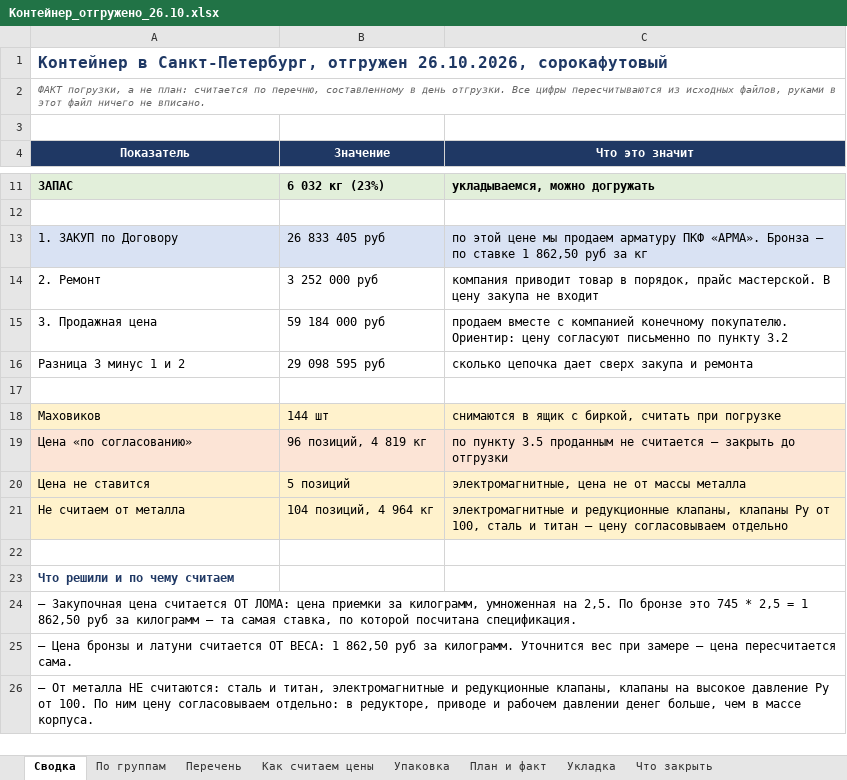
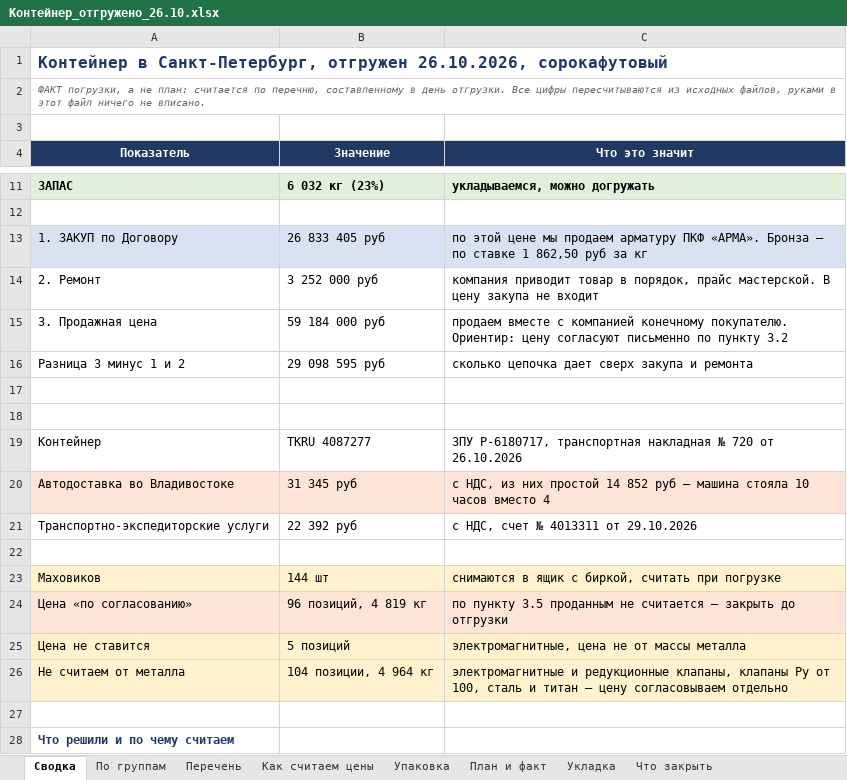
Before and after one commit to User26-2026/K-beauty-New, an Excel workbook: outputs/marine_equipment/Контейнер_отгружено_26.10.xlsx, sheet Сводка, drawn as a sheet; only a part is shown, gaps mark what is left out; the shorter side is filled out with more unchanged rows; values as stored, in another font and other column widths than the file's, no borders; addresses are those after the commit; the diff names each change by its address in the sheet, - before the commit and + after, or states it on an @@ line.

```diff
--- a/outputs/marine_equipment/Контейнер_отгружено_26.10.xlsx (sheet Сводка)
+++ b/outputs/marine_equipment/Контейнер_отгружено_26.10.xlsx (sheet Сводка)
+row 18: (empty)
+row 19: Контейнер | TKRU 4087277 | ЗПУ Р-6180717, транспортная накладная № 720 от 26.10.2026
+row 20: Автодоставка во Владивостоке | 31 345 руб | с НДС, из них простой 14 852 руб — машина стояла 10 часов вместо 4
+row 21: Транспортно-экспедиторские услуги | 22 392 руб | с НДС, счет № 4013311 от 29.10.2026
+row 22: (empty)
-B26 (Значение): 104 позиций, 4 964 кг
+B26 (Значение): 104 позиции, 4 964 кг
```
Also changed, not shown: 5 other files.
